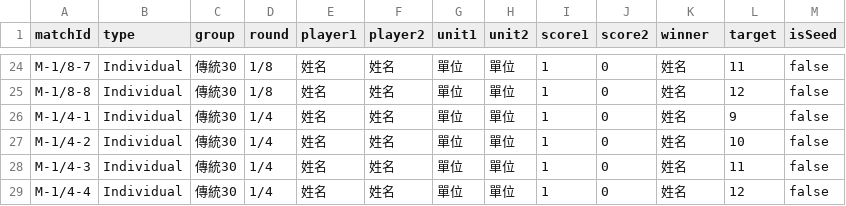
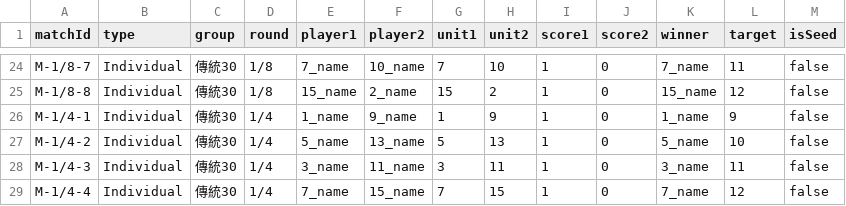
Before and after one commit to 687887s/archery_race, a CSV file: data/individual_matches.csv, drawn as a sheet; only a part is shown, gaps mark what is left out; the diff covers the shown part only; the diff names each change by its address in the sheet, - before the commit and + after, or states it on an @@ line.

```diff
--- a/data/individual_matches.csv
+++ b/data/individual_matches.csv
-E24 (player1): 姓名
+E24 (player1): 7_name
-F24 (player2): 姓名
+F24 (player2): 10_name
-G24 (unit1): 單位
+G24 (unit1): 7
-H24 (unit2): 單位
+H24 (unit2): 10
-K24 (winner): 姓名
+K24 (winner): 7_name
-E25 (player1): 姓名
+E25 (player1): 15_name
-F25 (player2): 姓名
+F25 (player2): 2_name
-G25 (unit1): 單位
+G25 (unit1): 15
-H25 (unit2): 單位
+H25 (unit2): 2
-K25 (winner): 姓名
+K25 (winner): 15_name
-E26 (player1): 姓名
+E26 (player1): 1_name
-F26 (player2): 姓名
+F26 (player2): 9_name
-G26 (unit1): 單位
+G26 (unit1): 1
-H26 (unit2): 單位
+H26 (unit2): 9
-K26 (winner): 姓名
+K26 (winner): 1_name
-E27 (player1): 姓名
+E27 (player1): 5_name
-F27 (player2): 姓名
+F27 (player2): 13_name
-G27 (unit1): 單位
+G27 (unit1): 5
-H27 (unit2): 單位
+H27 (unit2): 13
-K27 (winner): 姓名
+K27 (winner): 5_name
-E28 (player1): 姓名
+E28 (player1): 3_name
-F28 (player2): 姓名
+F28 (player2): 11_name
-G28 (unit1): 單位
+G28 (unit1): 3
-H28 (unit2): 單位
+H28 (unit2): 11
-K28 (winner): 姓名
+K28 (winner): 3_name
-E29 (player1): 姓名
+E29 (player1): 7_name
-F29 (player2): 姓名
+F29 (player2): 15_name
-G29 (unit1): 單位
+G29 (unit1): 7
-H29 (unit2): 單位
+H29 (unit2): 15
-K29 (winner): 姓名
+K29 (winner): 7_name
```
Also changed, not shown: 50 edited cells elsewhere in this file.
